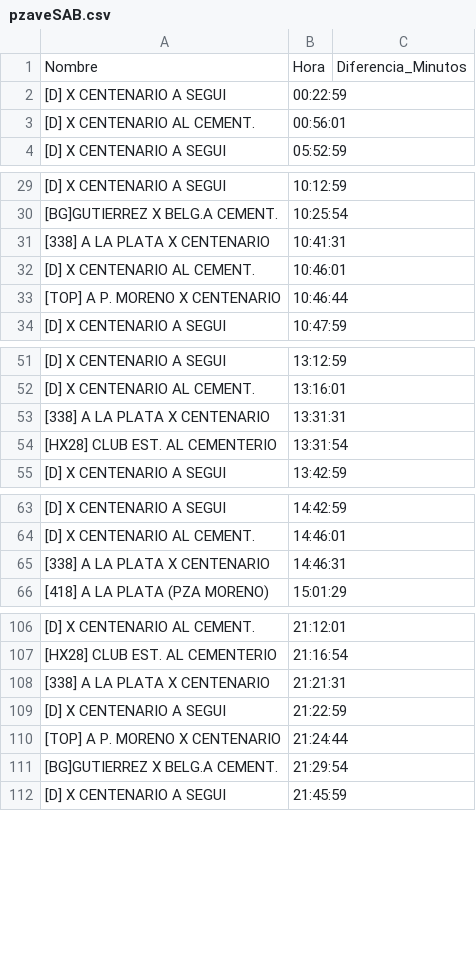
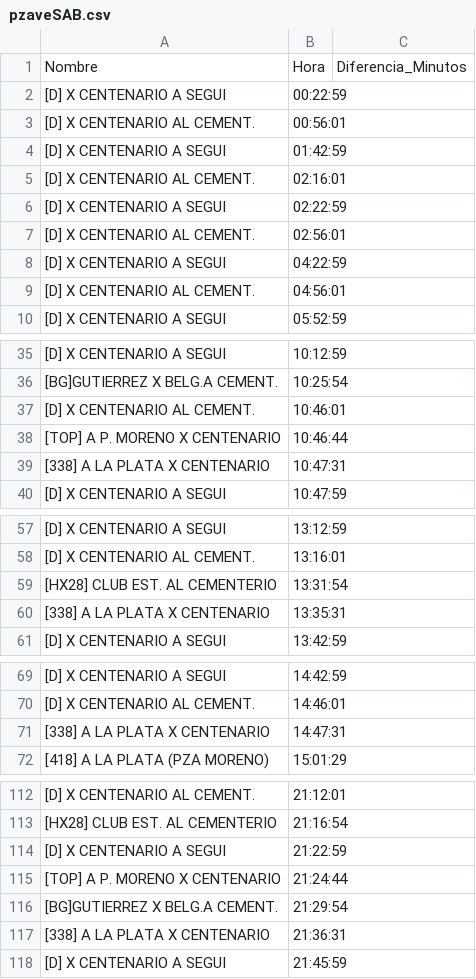
Before and after one commit to alanberns/bondi-app, a CSV file: public/csv/pzaveSAB.csv, drawn as a sheet; only a part is shown, gaps mark what is left out; the diff covers the shown part only.

```diff
--- a/public/csv/pzaveSAB.csv
+++ b/public/csv/pzaveSAB.csv
@@ -3,2 +3,8 @@ Nombre,Hora,Diferencia_Minutos
 [D] X CENTENARIO AL CEMENT.,00:56:01
+[D] X CENTENARIO A SEGUI,01:42:59
+[D] X CENTENARIO AL CEMENT.,02:16:01
+[D] X CENTENARIO A SEGUI,02:22:59
+[D] X CENTENARIO AL CEMENT.,02:56:01
+[D] X CENTENARIO A SEGUI,04:22:59
+[D] X CENTENARIO AL CEMENT.,04:56:01
 [D] X CENTENARIO A SEGUI,05:52:59
@@ -30,5 +36,5 @@ Nombre,Hora,Diferencia_Minutos
 [BG]GUTIERREZ X BELG.A CEMENT.,10:25:54
-[338] A LA PLATA X CENTENARIO,10:41:31
 [D] X CENTENARIO AL CEMENT.,10:46:01
 [TOP] A P. MORENO X CENTENARIO,10:46:44
+[338] A LA PLATA X CENTENARIO,10:47:31
 [D] X CENTENARIO A SEGUI,10:47:59
@@ -52,4 +58,4 @@ Nombre,Hora,Diferencia_Minutos
 [D] X CENTENARIO AL CEMENT.,13:16:01
-[338] A LA PLATA X CENTENARIO,13:31:31
 [HX28] CLUB EST. AL CEMENTERIO,13:31:54
+[338] A LA PLATA X CENTENARIO,13:35:31
 [D] X CENTENARIO A SEGUI,13:42:59
@@ -64,3 +70,3 @@ Nombre,Hora,Diferencia_Minutos
 [D] X CENTENARIO AL CEMENT.,14:46:01
-[338] A LA PLATA X CENTENARIO,14:46:31
+[338] A LA PLATA X CENTENARIO,14:47:31
 [418] A LA PLATA (PZA MORENO),15:01:29
@@ -107,3 +113,2 @@ Nombre,Hora,Diferencia_Minutos
 [HX28] CLUB EST. AL CEMENTERIO,21:16:54
-[338] A LA PLATA X CENTENARIO,21:21:31
 [D] X CENTENARIO A SEGUI,21:22:59
@@ -111,2 +116,3 @@ Nombre,Hora,Diferencia_Minutos
 [BG]GUTIERREZ X BELG.A CEMENT.,21:29:54
+[338] A LA PLATA X CENTENARIO,21:36:31
 [D] X CENTENARIO A SEGUI,21:45:59
```
Also changed, not shown: 4 edited cells elsewhere in this file, public/csv/cementSAB.csv, public/csv/psanmartinSAB.csv, 2 other files.
